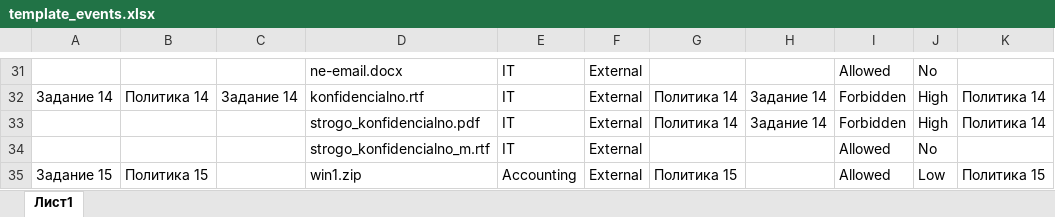
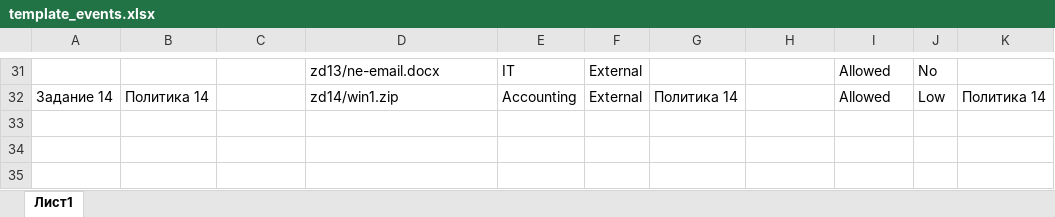
Before and after one commit to nikolaimatveev/iwtm-autograder, an Excel workbook: app/static/upload/template_events.xlsx, sheet Лист1, drawn as a sheet; only a part is shown, gaps mark what is left out; values as stored, in another font and other column widths than the file's, no borders; removed rows and columns are numbered as before the commit, all else as after; the diff covers the shown part only; the diff names each change by its address in the sheet, - before the commit and + after, or states it on an @@ line.

```diff
--- a/app/static/upload/template_events.xlsx (sheet Лист1)
+++ b/app/static/upload/template_events.xlsx (sheet Лист1)
-D31: ne-email.docx
+D31: zd13/ne-email.docx
-row 32: Задание 14 | Политика 14 | Задание 14 | konfidencialno.rtf | IT | External | Политика 14 | Задание 14 | Forbidden | High | Политика 14
-row 33:  |  |  | strogo_konfidencialno.pdf | IT | External | Политика 14 | Задание 14 | Forbidden | High | Политика 14
-row 34:  |  |  | strogo_konfidencialno_m.rtf | IT | External |  |  | Allowed | No
-A32: Задание 15
+A32: Задание 14
-B32: Политика 15
+B32: Политика 14
-D32: win1.zip
+D32: zd14/win1.zip
-G32: Политика 15
+G32: Политика 14
-K32: Политика 15
+K32: Политика 14
```
Also changed, not shown: 1 added row, 1 removed row and 30 edited cells elsewhere in this sheet, 2 other files.
